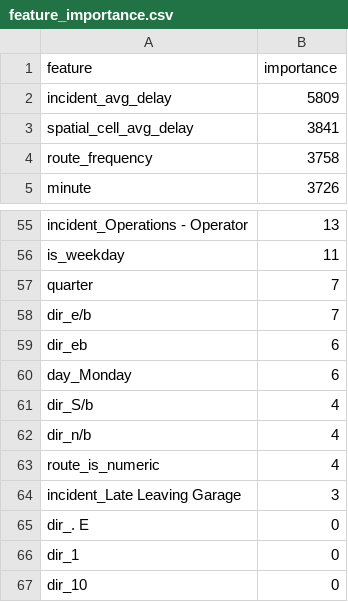
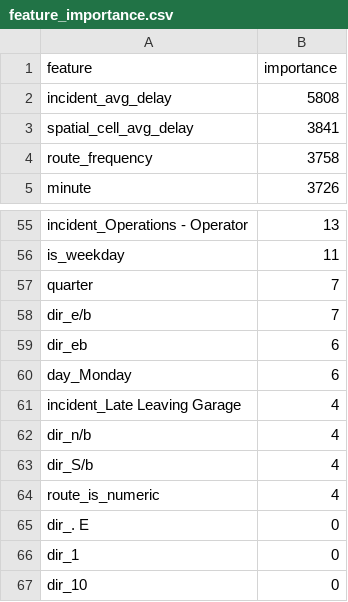
Before and after one commit to ManagementMO/Transight, a CSV file: machineLearning/feature_importance.csv, drawn as a sheet; only a part is shown, gaps mark what is left out.

```diff
--- a/machineLearning/feature_importance.csv
+++ b/machineLearning/feature_importance.csv
@@ -1,3 +1,3 @@
 feature,importance
-incident_avg_delay,5809
+incident_avg_delay,5808
 spatial_cell_avg_delay,3841
@@ -60,6 +60,6 @@ dir_eb,6
 day_Monday,6
+incident_Late Leaving Garage,4
+dir_n/b,4
 dir_S/b,4
-dir_n/b,4
 route_is_numeric,4
-incident_Late Leaving Garage,3
 dir_. E,0
```
Also changed, not shown: 37 other files.
